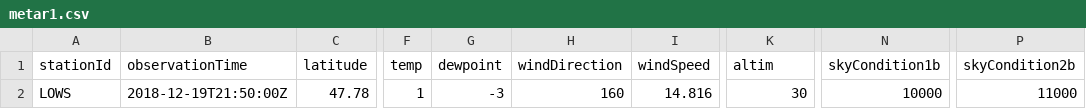
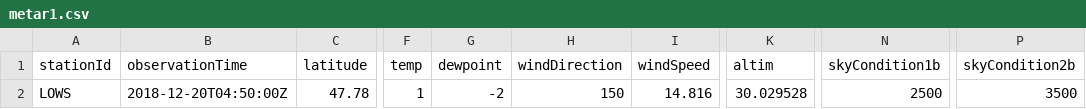
Before and after one commit to mmittlb/pywde1, a CSV file: metar1.csv, drawn as a sheet; only a part is shown, gaps mark what is left out; the diff names each change by its address in the sheet, - before the commit and + after, or states it on an @@ line.

Commit message:
Add metar1.csv

```diff
--- a/metar1.csv
+++ b/metar1.csv
-B2 (observationTime): 2018-12-19T21:50:00Z
+B2 (observationTime): 2018-12-20T04:50:00Z
-G2 (dewpoint): -3
+G2 (dewpoint): -2
-H2 (windDirection): 160
+H2 (windDirection): 150
-K2 (altim): 30
+K2 (altim): 30.029528
-N2 (skyCondition1b): 10000
+N2 (skyCondition1b): 2500
-P2 (skyCondition2b): 11000
+P2 (skyCondition2b): 3500
```
